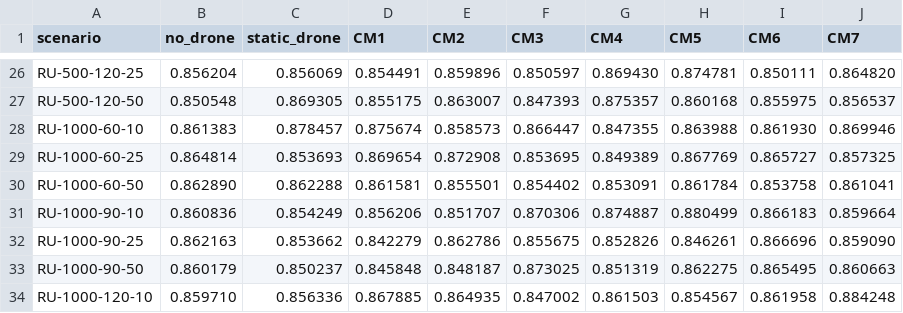
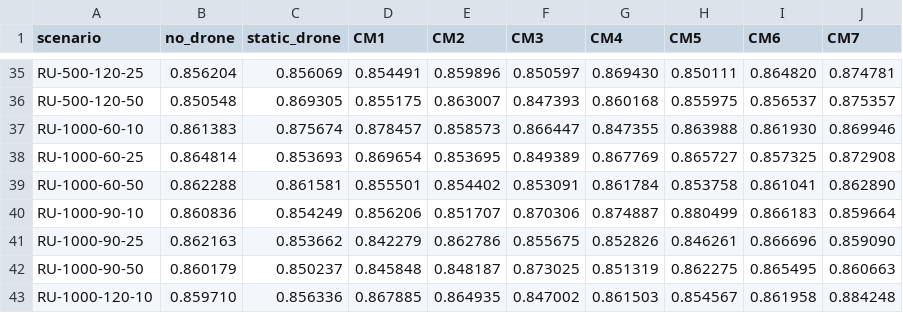
Before and after one commit to ashhyyyy-vis/Wireless, a CSV file: results/all_scenarios_results.csv, drawn as a sheet; only a part is shown, gaps mark what is left out; addresses are those after the commit; the diff covers the shown part only; the diff names each change by its address in the sheet, - before the commit and + after, or states it on an @@ line.

```diff
--- a/results/all_scenarios_results.csv
+++ b/results/all_scenarios_results.csv
-H35 (CM5): 0.874781
+H35 (CM5): 0.850111
-I35 (CM6): 0.850111
+I35 (CM6): 0.864820
-J35 (CM7): 0.864820
+J35 (CM7): 0.874781
-G36 (CM4): 0.875357
+G36 (CM4): 0.860168
-H36 (CM5): 0.860168
+H36 (CM5): 0.855975
-I36 (CM6): 0.855975
+I36 (CM6): 0.856537
-J36 (CM7): 0.856537
+J36 (CM7): 0.875357
-C37 (static_drone): 0.878457
+C37 (static_drone): 0.875674
-D37 (CM1): 0.875674
+D37 (CM1): 0.878457
-E38 (CM2): 0.872908
+E38 (CM2): 0.853695
-F38 (CM3): 0.853695
+F38 (CM3): 0.849389
-G38 (CM4): 0.849389
+G38 (CM4): 0.867769
-H38 (CM5): 0.867769
+H38 (CM5): 0.865727
-I38 (CM6): 0.865727
+I38 (CM6): 0.857325
-J38 (CM7): 0.857325
+J38 (CM7): 0.872908
-B39 (no_drone): 0.862890
+B39 (no_drone): 0.862288
-C39 (static_drone): 0.862288
+C39 (static_drone): 0.861581
-D39 (CM1): 0.861581
+D39 (CM1): 0.855501
-E39 (CM2): 0.855501
+E39 (CM2): 0.854402
-F39 (CM3): 0.854402
+F39 (CM3): 0.853091
-G39 (CM4): 0.853091
+G39 (CM4): 0.861784
-H39 (CM5): 0.861784
+H39 (CM5): 0.853758
-I39 (CM6): 0.853758
+I39 (CM6): 0.861041
-J39 (CM7): 0.861041
+J39 (CM7): 0.862890
```
Also changed, not shown: 9 added rows and 53 edited cells elsewhere in this file, 10 other files.
